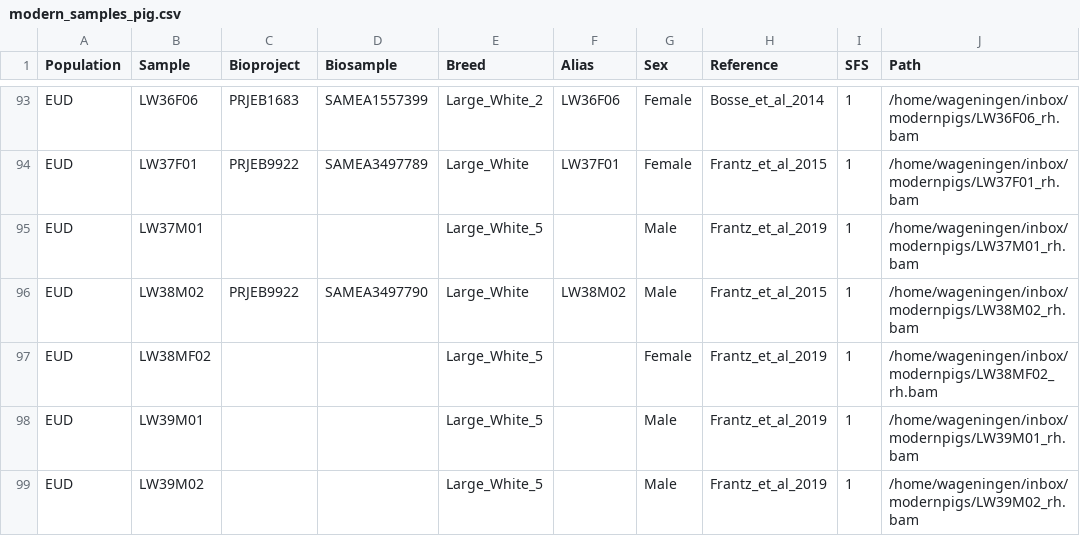
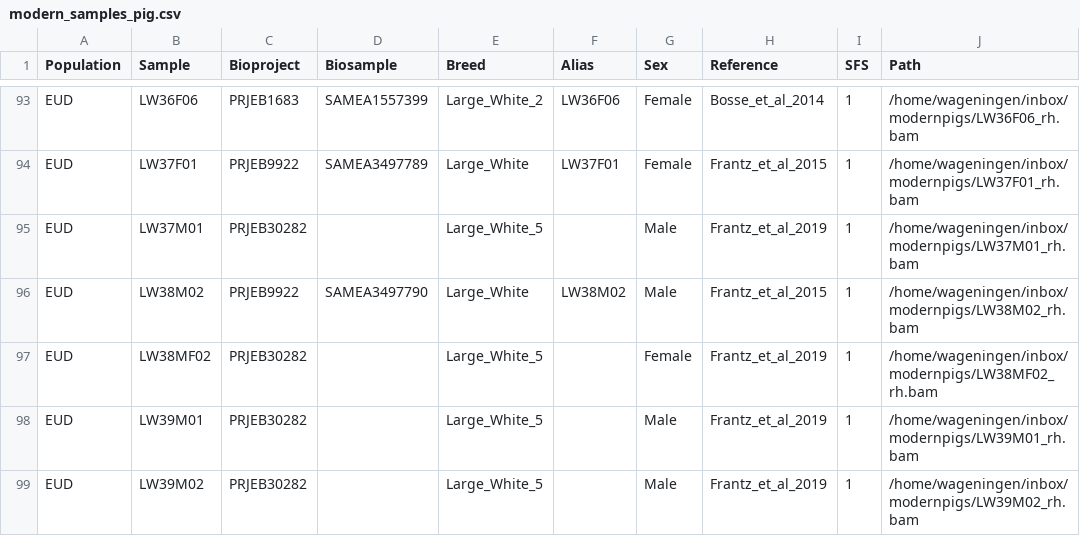
Before and after one commit to ekirving/alleletraj, a CSV file: data/modern_samples_pig.csv, drawn as a sheet; only a part is shown, gaps mark what is left out; the diff covers the shown part only.

Commit message:
added missing bioproject code

```diff
--- a/data/modern_samples_pig.csv
+++ b/data/modern_samples_pig.csv
@@ -94,6 +94,6 @@ EUD,LW36F06,PRJEB1683,SAMEA1557399,Large_White_2,LW36F06,Female,Bosse_et_al_2014
 EUD,LW37F01,PRJEB9922,SAMEA3497789,Large_White,LW37F01,Female,Frantz_et_al_2015,1,/home/wageningen/inbox/modernpigs/LW37F01_rh.bam
-EUD,LW37M01,,,Large_White_5,,Male,Frantz_et_al_2019,1,/home/wageningen/inbox/modernpigs/LW37M01_rh.bam
+EUD,LW37M01,PRJEB30282,,Large_White_5,,Male,Frantz_et_al_2019,1,/home/wageningen/inbox/modernpigs/LW37M01_rh.bam
 EUD,LW38M02,PRJEB9922,SAMEA3497790,Large_White,LW38M02,Male,Frantz_et_al_2015,1,/home/wageningen/inbox/modernpigs/LW38M02_rh.bam
-EUD,LW38MF02,,,Large_White_5,,Female,Frantz_et_al_2019,1,/home/wageningen/inbox/modernpigs/LW38MF02_rh.bam
-EUD,LW39M01,,,Large_White_5,,Male,Frantz_et_al_2019,1,/home/wageningen/inbox/modernpigs/LW39M01_rh.bam
-EUD,LW39M02,,,Large_White_5,,Male,Frantz_et_al_2019,1,/home/wageningen/inbox/modernpigs/LW39M02_rh.bam
+EUD,LW38MF02,PRJEB30282,,Large_White_5,,Female,Frantz_et_al_2019,1,/home/wageningen/inbox/modernpigs/LW38MF02_rh.bam
+EUD,LW39M01,PRJEB30282,,Large_White_5,,Male,Frantz_et_al_2019,1,/home/wageningen/inbox/modernpigs/LW39M01_rh.bam
+EUD,LW39M02,PRJEB30282,,Large_White_5,,Male,Frantz_et_al_2019,1,/home/wageningen/inbox/modernpigs/LW39M02_rh.bam
```
Also changed, not shown: 20 edited cells elsewhere in this file.
